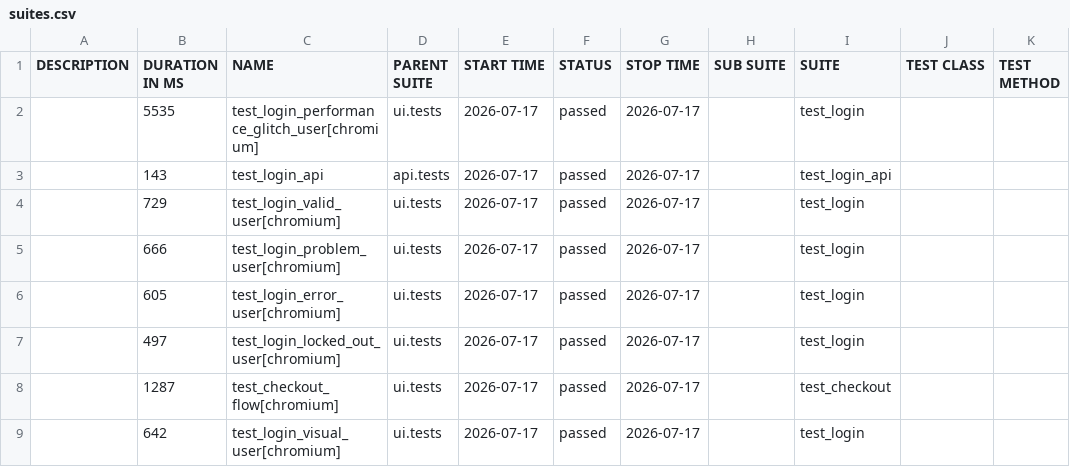
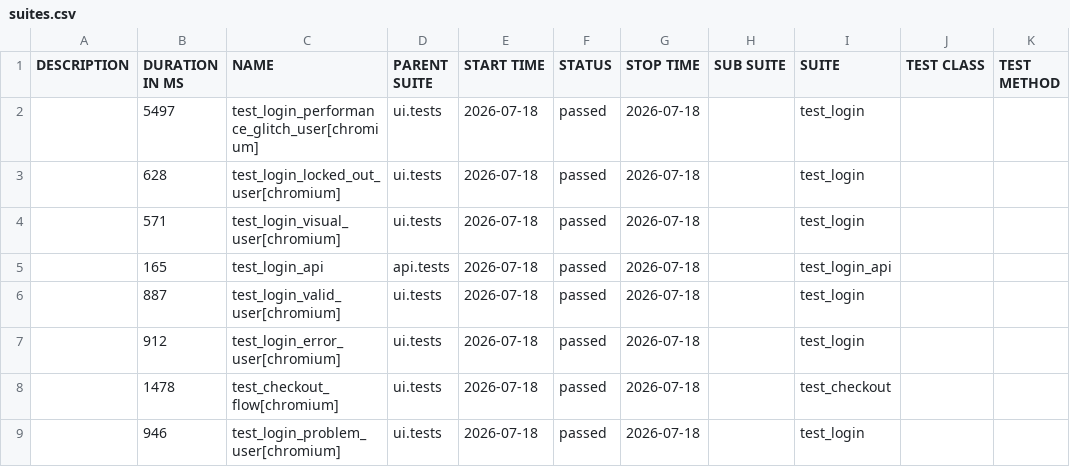
Before and after one commit to bichvt233/fv-automation-framework, a CSV file: data/suites.csv, drawn as a sheet.

```diff
--- a/data/suites.csv
+++ b/data/suites.csv
@@ -1,9 +1,9 @@
 "DESCRIPTION","DURATION IN MS","NAME","PARENT SUITE","START TIME","STATUS","STOP TIME","SUB SUITE","SUITE","TEST CLASS","TEST METHOD"
-"","5535","test_login_performance_glitch_user[chromium]","ui.tests","2026-07-17","passed","2026-07-17","","test_login","",""
-"","143","test_login_api","api.tests","2026-07-17","passed","2026-07-17","","test_login_api","",""
-"","729","test_login_valid_user[chromium]","ui.tests","2026-07-17","passed","2026-07-17","","test_login","",""
-"","666","test_login_problem_user[chromium]","ui.tests","2026-07-17","passed","2026-07-17","","test_login","",""
-"","605","test_login_error_user[chromium]","ui.tests","2026-07-17","passed","2026-07-17","","test_login","",""
-"","497","test_login_locked_out_user[chromium]","ui.tests","2026-07-17","passed","2026-07-17","","test_login","",""
-"","1287","test_checkout_flow[chromium]","ui.tests","2026-07-17","passed","2026-07-17","","test_checkout","",""
-"","642","test_login_visual_user[chromium]","ui.tests","2026-07-17","passed","2026-07-17","","test_login","",""
+"","5497","test_login_performance_glitch_user[chromium]","ui.tests","2026-07-18","passed","2026-07-18","","test_login","",""
+"","628","test_login_locked_out_user[chromium]","ui.tests","2026-07-18","passed","2026-07-18","","test_login","",""
+"","571","test_login_visual_user[chromium]","ui.tests","2026-07-18","passed","2026-07-18","","test_login","",""
+"","165","test_login_api","api.tests","2026-07-18","passed","2026-07-18","","test_login_api","",""
+"","887","test_login_valid_user[chromium]","ui.tests","2026-07-18","passed","2026-07-18","","test_login","",""
+"","912","test_login_error_user[chromium]","ui.tests","2026-07-18","passed","2026-07-18","","test_login","",""
+"","1478","test_checkout_flow[chromium]","ui.tests","2026-07-18","passed","2026-07-18","","test_checkout","",""
+"","946","test_login_problem_user[chromium]","ui.tests","2026-07-18","passed","2026-07-18","","test_login","",""
```
Also changed, not shown: 30 other files.
